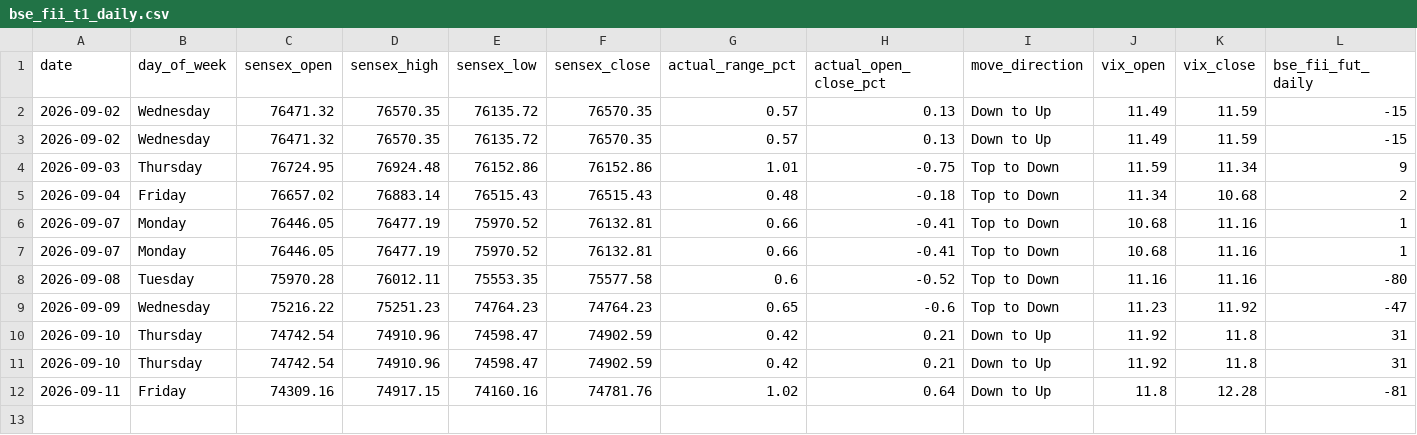
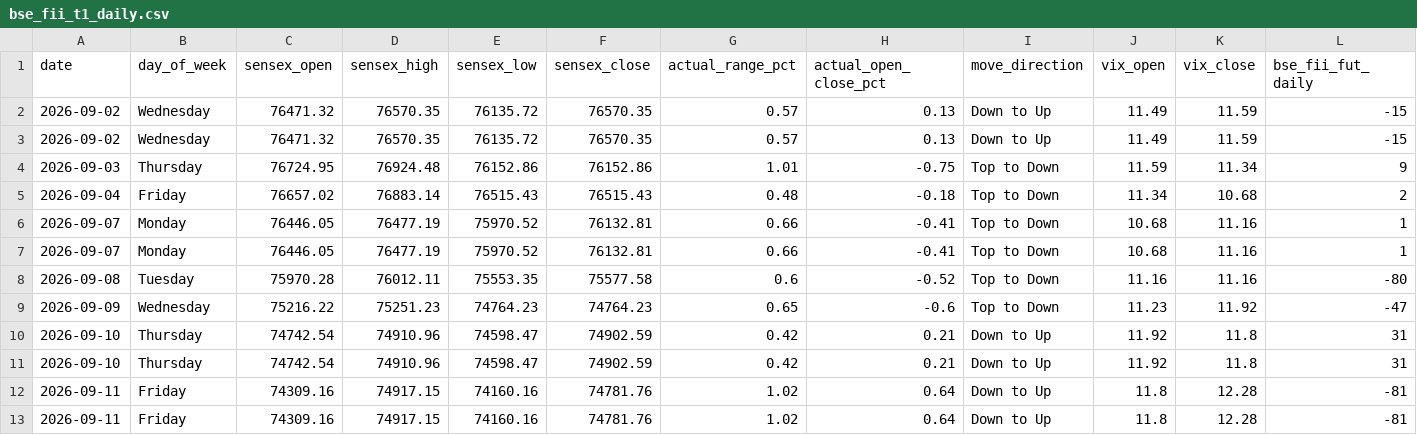
Before and after one commit to manish70158/vix-backtest-analysis, a CSV file: sensex-analysis/bse_fii_t1_daily.csv, drawn as a sheet; only a part is shown; rows hold the shown columns only; the diff names each change by its address in the sheet, - before the commit and + after, or states it on an @@ line.

```diff
--- a/sensex-analysis/bse_fii_t1_daily.csv
+++ b/sensex-analysis/bse_fii_t1_daily.csv
+row 13: 2026-09-11 | Friday | 74309.16 | 74917.15 | 74160.16 | 74781.76 | 1.02 | 0.64 | Down to Up | 11.8 | 12.28 | -81
```
Also changed, not shown: sensex-analysis/sensex_bse_participant_wise_daily.csv, sensex-analysis/sensex_fii_t1_daily_results.csv, 1 other file.
